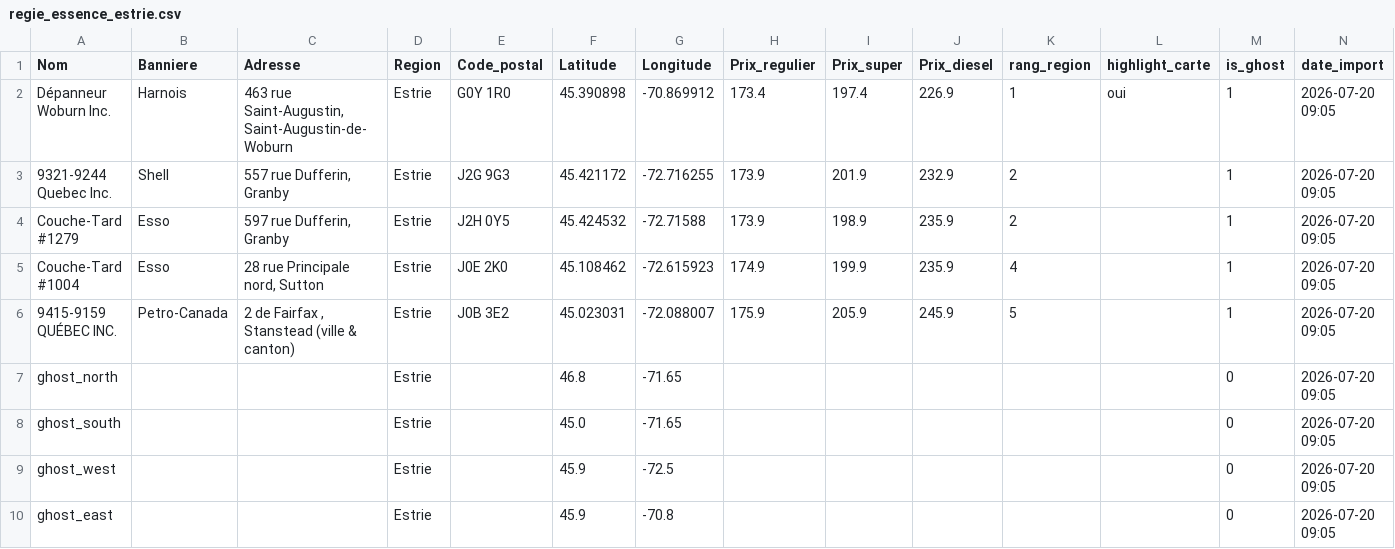
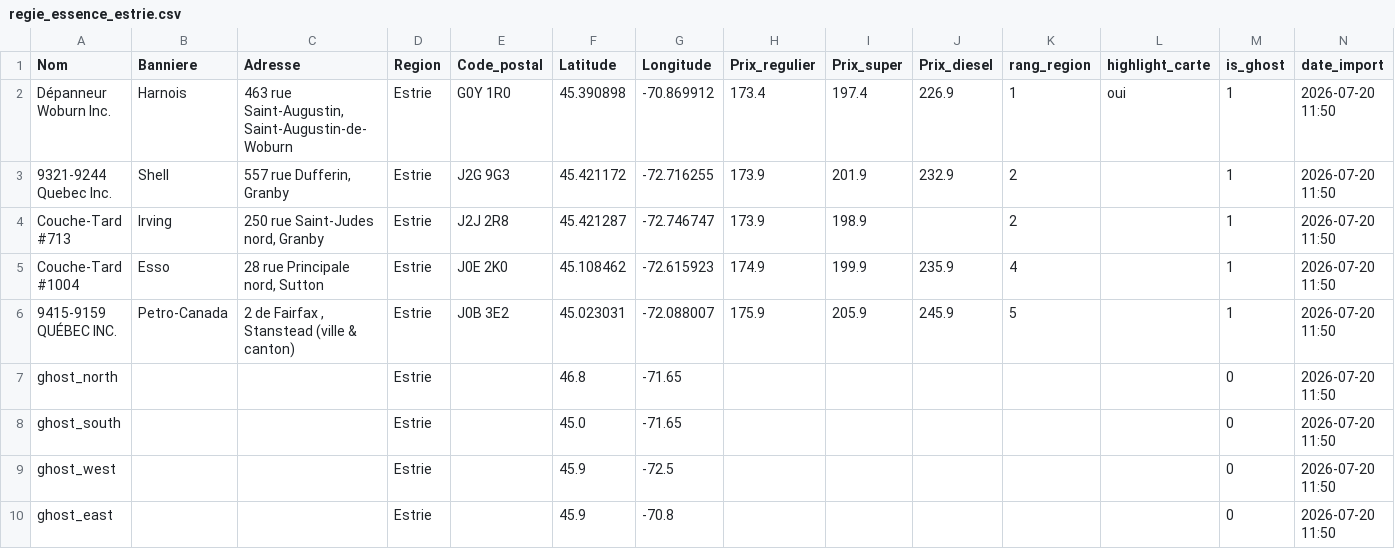
Before and after one commit to emclavel/regie-essence-quebec-data, a CSV file: data/regie_essence_estrie.csv, drawn as a sheet.

```diff
--- a/data/regie_essence_estrie.csv
+++ b/data/regie_essence_estrie.csv
@@ -1,10 +1,10 @@
 Nom,Banniere,Adresse,Region,Code_postal,Latitude,Longitude,Prix_regulier,Prix_super,Prix_diesel,rang_region,highlight_carte,is_ghost,date_import
-Dépanneur Woburn Inc.,Harnois,"463 rue Saint-Augustin, Saint-Augustin-de-Woburn",Estrie,G0Y 1R0,45.390898,-70.869912,173.4,197.4,226.9,1,oui,1,2026-07-20 09:05
-9321-9244 Quebec Inc.,Shell,"557 rue Dufferin, Granby",Estrie,J2G 9G3,45.421172,-72.716255,173.9,201.9,232.9,2,,1,2026-07-20 09:05
-Couche-Tard #1279,Esso,"597 rue Dufferin, Granby",Estrie,J2H 0Y5,45.424532,-72.71588,173.9,198.9,235.9,2,,1,2026-07-20 09:05
-Couche-Tard #1004,Esso,"28 rue Principale nord, Sutton",Estrie,J0E 2K0,45.108462,-72.615923,174.9,199.9,235.9,4,,1,2026-07-20 09:05
-9415-9159 QUÉBEC INC.,Petro-Canada,"2 de Fairfax , Stanstead (ville & canton)",Estrie,J0B 3E2,45.023031,-72.088007,175.9,205.9,245.9,5,,1,2026-07-20 09:05
-ghost_north,,,Estrie,,46.8,-71.65,,,,,,0,2026-07-20 09:05
-ghost_south,,,Estrie,,45.0,-71.65,,,,,,0,2026-07-20 09:05
-ghost_west,,,Estrie,,45.9,-72.5,,,,,,0,2026-07-20 09:05
-ghost_east,,,Estrie,,45.9,-70.8,,,,,,0,2026-07-20 09:05
+Dépanneur Woburn Inc.,Harnois,"463 rue Saint-Augustin, Saint-Augustin-de-Woburn",Estrie,G0Y 1R0,45.390898,-70.869912,173.4,197.4,226.9,1,oui,1,2026-07-20 11:50
+9321-9244 Quebec Inc.,Shell,"557 rue Dufferin, Granby",Estrie,J2G 9G3,45.421172,-72.716255,173.9,201.9,232.9,2,,1,2026-07-20 11:50
+Couche-Tard #713,Irving,"250 rue Saint-Judes nord, Granby",Estrie,J2J 2R8,45.421287,-72.746747,173.9,198.9,,2,,1,2026-07-20 11:50
+Couche-Tard #1004,Esso,"28 rue Principale nord, Sutton",Estrie,J0E 2K0,45.108462,-72.615923,174.9,199.9,235.9,4,,1,2026-07-20 11:50
+9415-9159 QUÉBEC INC.,Petro-Canada,"2 de Fairfax , Stanstead (ville & canton)",Estrie,J0B 3E2,45.023031,-72.088007,175.9,205.9,245.9,5,,1,2026-07-20 11:50
+ghost_north,,,Estrie,,46.8,-71.65,,,,,,0,2026-07-20 11:50
+ghost_south,,,Estrie,,45.0,-71.65,,,,,,0,2026-07-20 11:50
+ghost_west,,,Estrie,,45.9,-72.5,,,,,,0,2026-07-20 11:50
+ghost_east,,,Estrie,,45.9,-70.8,,,,,,0,2026-07-20 11:50
```
Also changed, not shown: data/regie_essence_grand_montreal.csv, data/regie_essence_mauricie.csv, 3 other files.
